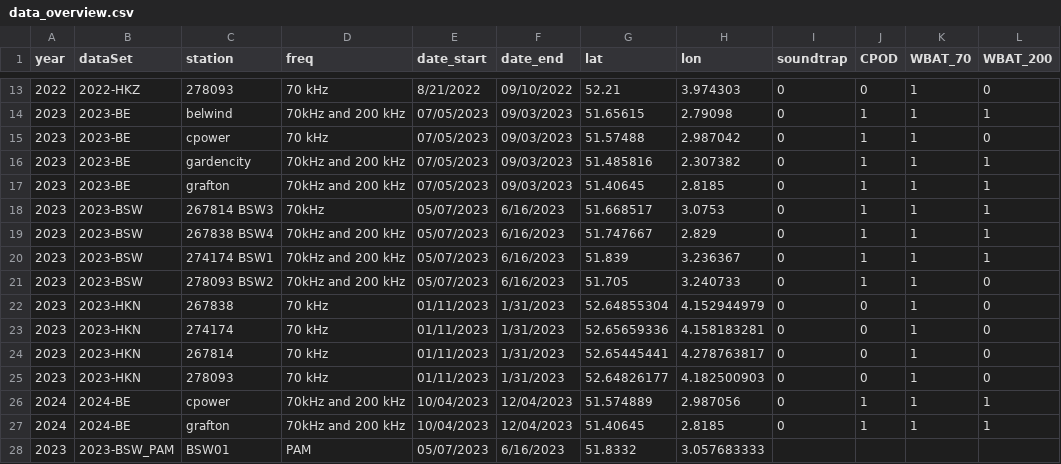
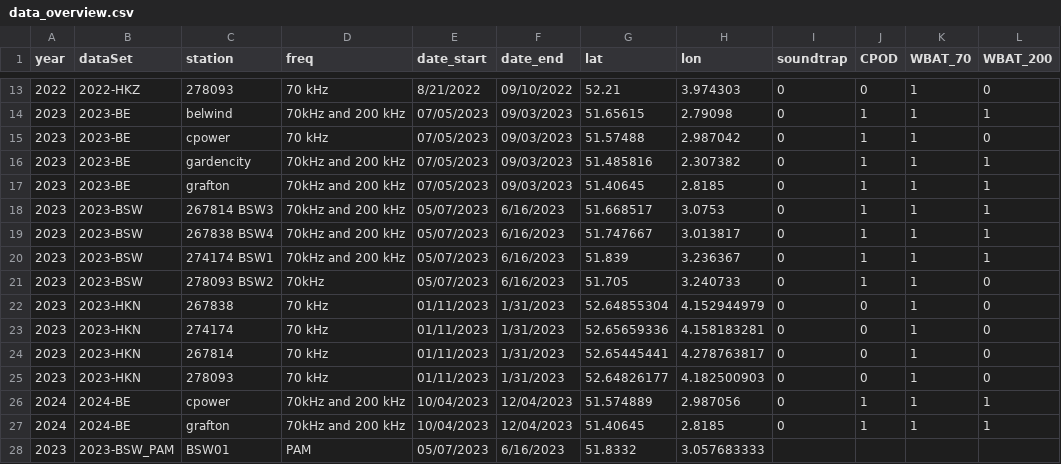
Before and after one commit to bberges/APELAFICO_OWF_study, a CSV file: data/data_overview.csv, drawn as a sheet; only a part is shown, gaps mark what is left out; the diff names each change by its address in the sheet, - before the commit and + after, or states it on an @@ line.

Commit message:
Update data_overview.csv
Updated one BSW location + transducers of BSW

```diff
--- a/data/data_overview.csv
+++ b/data/data_overview.csv
-D18 (freq): 70kHz
+D18 (freq): 70kHz and 200 kHz
-H19 (lon): 2.829
+H19 (lon): 3.013817
-D21 (freq): 70kHz and 200 kHz
+D21 (freq): 70kHz
```
